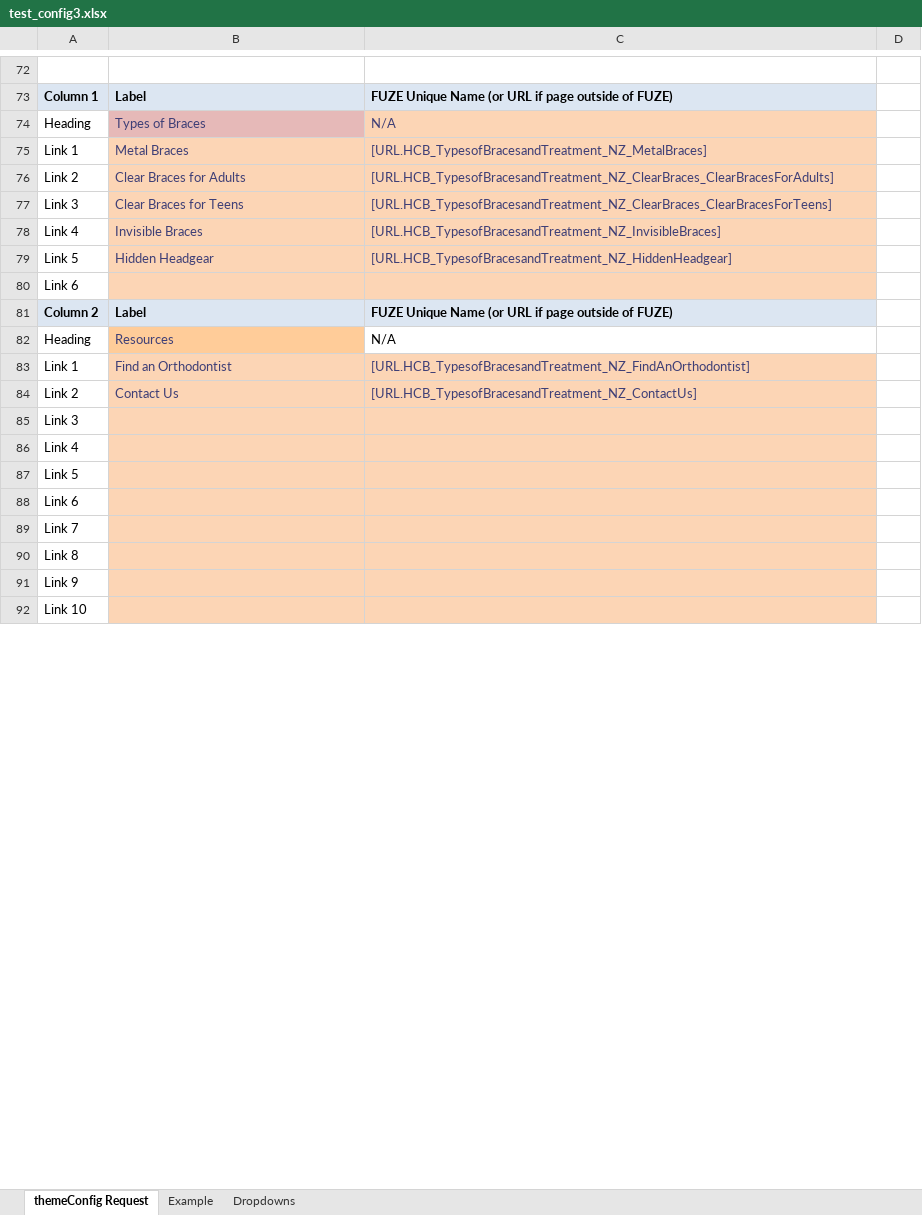
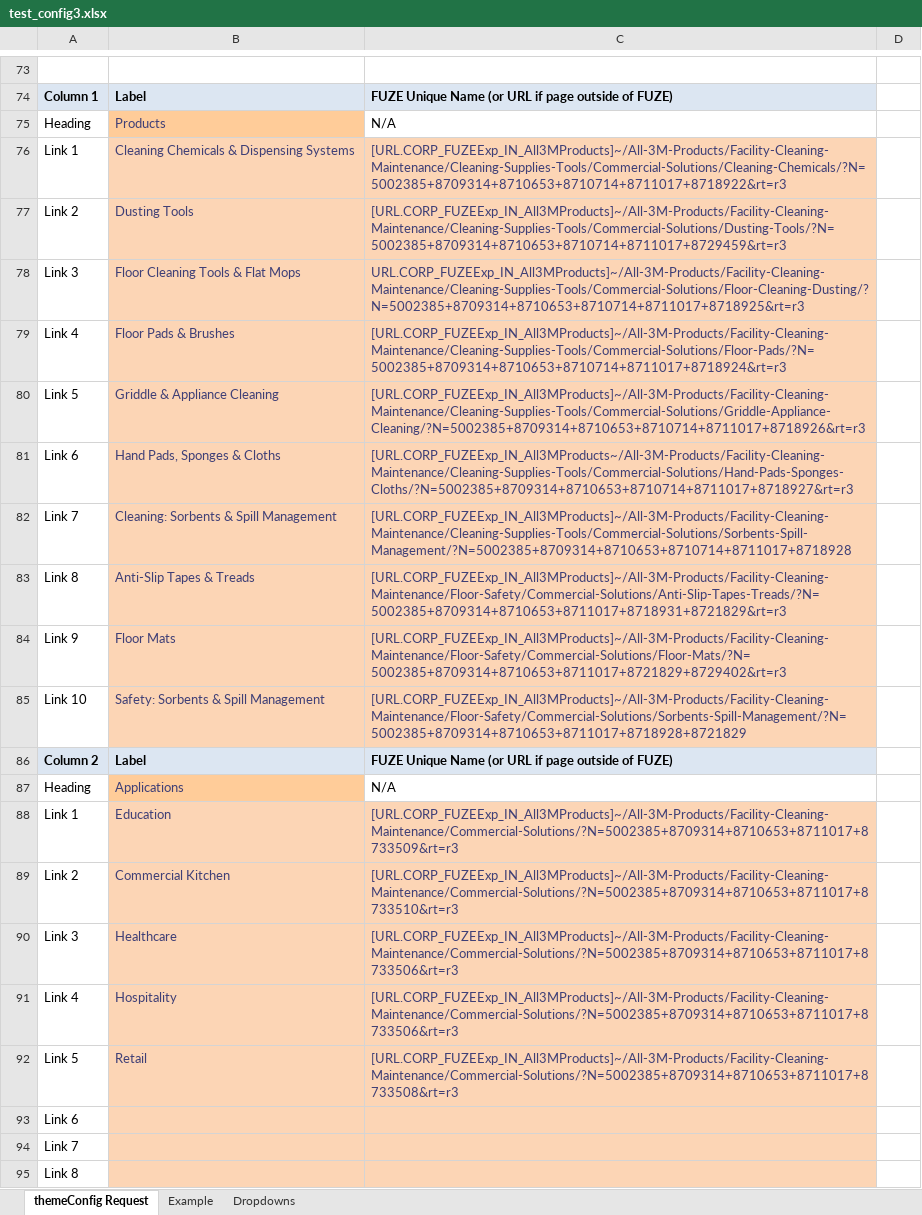
Before and after one commit to tmstani23/Site-Config-Generator, an Excel workbook: test_config3.xlsx, sheet themeConfig Request, drawn as a sheet; only a part is shown, gaps mark what is left out; values as stored, in another font and other column widths than the file's, no borders; removed rows and columns are numbered as before the commit, all else as after; the diff covers the shown part only; the diff names each change by its address in the sheet, - before the commit and + after, or states it on an @@ line.

Commit message:
Update 11
Added function to footer and ssn parser that searches the config folder and returns filename of any files located within it.  Began testing footer site name function as it isn't parsing correctly and returning the cell required.

```diff
--- a/test_config3.xlsx (sheet themeConfig Request)
+++ b/test_config3.xlsx (sheet themeConfig Request)
-B75: Types of Braces
+B75: Products
-B75 fill: #E6B9B8
+B75 fill: #FFCC99
@@ C75 text colour: #3F3F76 → black, fill: #FCD5B5 → none @@
-B76: Metal Braces
+B76: Cleaning Chemicals & Dispensing Systems
-C76: [URL.HCB_TypesofBracesandTreatment_NZ_MetalBraces]
+C76: [URL.CORP_FUZEExp_IN_All3MProducts]~/All-3M-Products/Facility-Cleaning-Maintenance/Cleaning-Supplies-Tools/Commercial-Solutions/Cleaning-Chemicals/?N=5002385+8709314+8710653+8710714+8711017+8718922&rt=r3
-B77: Clear Braces for Adults
+B77: Dusting Tools
-C77: [URL.HCB_TypesofBracesandTreatment_NZ_ClearBraces_ClearBracesForAdults]
+C77: [URL.CORP_FUZEExp_IN_All3MProducts]~/All-3M-Products/Facility-Cleaning-Maintenance/Cleaning-Supplies-Tools/Commercial-Solutions/Dusting-Tools/?N=5002385+8709314+8710653+8710714+8711017+8729459&rt=r3
-B78: Clear Braces for Teens
+B78: Floor Cleaning Tools & Flat Mops
-C78: [URL.HCB_TypesofBracesandTreatment_NZ_ClearBraces_ClearBracesForTeens]
+C78: URL.CORP_FUZEExp_IN_All3MProducts]~/All-3M-Products/Facility-Cleaning-Maintenance/Cleaning-Supplies-Tools/Commercial-Solutions/Floor-Cleaning-Dusting/?N=5002385+8709314+8710653+8710714+8711017+8718925&rt=r3
-B79: Invisible Braces
+B79: Floor Pads & Brushes
-C79: [URL.HCB_TypesofBracesandTreatment_NZ_InvisibleBraces]
+C79: [URL.CORP_FUZEExp_IN_All3MProducts]~/All-3M-Products/Facility-Cleaning-Maintenance/Cleaning-Supplies-Tools/Commercial-Solutions/Floor-Pads/?N=5002385+8709314+8710653+8710714+8711017+8718924&rt=r3
-B80: Hidden Headgear
+B80: Griddle & Appliance Cleaning
-C80: [URL.HCB_TypesofBracesandTreatment_NZ_HiddenHeadgear]
+C80: [URL.CORP_FUZEExp_IN_All3MProducts]~/All-3M-Products/Facility-Cleaning-Maintenance/Cleaning-Supplies-Tools/Commercial-Solutions/Griddle-Appliance-Cleaning/?N=5002385+8709314+8710653+8710714+8711017+8718926&rt=r3
-B81: (empty)
+B81: Hand Pads, Sponges & Cloths
-C81: (empty)
+C81: [URL.CORP_FUZEExp_IN_All3MProducts~/All-3M-Products/Facility-Cleaning-Maintenance/Cleaning-Supplies-Tools/Commercial-Solutions/Hand-Pads-Sponges-Cloths/?N=5002385+8709314+8710653+8710714+8711017+8718927&rt=r3
+row 82: Link 7 | Cleaning: Sorbents & Spill Management | [URL.CORP_FUZEExp_IN_All3MProducts]~/All-3M-Products/Facility-Cleaning-Maintenance/Cleaning-Supplies-Tools/Commercial-Solutions/Sorbents-Spill-Management/?N=5002385+8709314+8710653+8710714+8711017+8718928
+row 83: Link 8 | Anti-Slip Tapes & Treads | [URL.CORP_FUZEExp_IN_All3MProducts]~/All-3M-Products/Facility-Cleaning-Maintenance/Floor-Safety/Commercial-Solutions/Anti-Slip-Tapes-Treads/?N=5002385+8709314+8710653+8711017+8718931+8721829&rt=r3
+row 84: Link 9 | Floor Mats | [URL.CORP_FUZEExp_IN_All3MProducts]~/All-3M-Products/Facility-Cleaning-Maintenance/Floor-Safety/Commercial-Solutions/Floor-Mats/?N=5002385+8709314+8710653+8711017+8721829+8729402&rt=r3
+row 85: Link 10 | Safety: Sorbents & Spill Management | [URL.CORP_FUZEExp_IN_All3MProducts]~/All-3M-Products/Facility-Cleaning-Maintenance/Floor-Safety/Commercial-Solutions/Sorbents-Spill-Management/?N=5002385+8709314+8710653+8711017+8718928+8721829
-B87: Resources
+B87: Applications
-B88: Find an Orthodontist
+B88: Education
-C88: [URL.HCB_TypesofBracesandTreatment_NZ_FindAnOrthodontist]
+C88: [URL.CORP_FUZEExp_IN_All3MProducts]~/All-3M-Products/Facility-Cleaning-Maintenance/Commercial-Solutions/?N=5002385+8709314+8710653+8711017+8733509&rt=r3
-B89: Contact Us
+B89: Commercial Kitchen
-C89: [URL.HCB_TypesofBracesandTreatment_NZ_ContactUs]
+C89: [URL.CORP_FUZEExp_IN_All3MProducts]~/All-3M-Products/Facility-Cleaning-Maintenance/Commercial-Solutions/?N=5002385+8709314+8710653+8711017+8733510&rt=r3
-B90: (empty)
+B90: Healthcare
-C90:C91: (empty)
+C90:C91: [URL.CORP_FUZEExp_IN_All3MProducts]~/All-3M-Products/Facility-Cleaning-Maintenance/Commercial-Solutions/?N=5002385+8709314+8710653+8711017+8733506&rt=r3
-B91: (empty)
+B91: Hospitality
-B92: (empty)
+B92: Retail
-C92: (empty)
+C92: [URL.CORP_FUZEExp_IN_All3MProducts]~/All-3M-Products/Facility-Cleaning-Maintenance/Commercial-Solutions/?N=5002385+8709314+8710653+8711017+8733508&rt=r3
-row 91: Link 9
-row 92: Link 10
```
Also changed, not shown: 4 added rows, 5 removed rows, 34 edited cells and cell formats elsewhere in this sheet, 5 other files.
